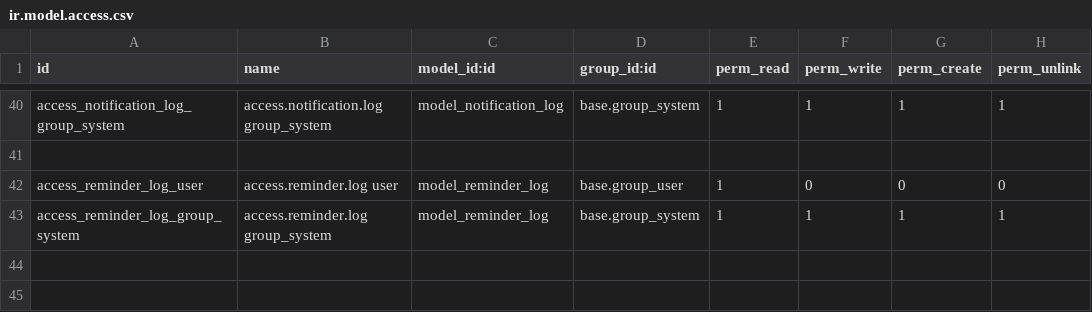
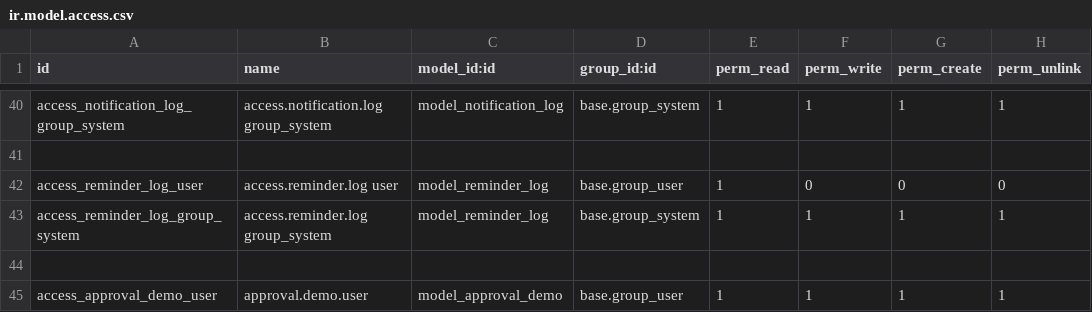
Before and after one commit to agusramdan/odoo_approval, a CSV file: amr_approval/security/ir.model.access.csv, drawn as a sheet; only a part is shown, gaps mark what is left out; the diff names each change by its address in the sheet, - before the commit and + after, or states it on an @@ line.

Commit message:
amr_approval

```diff
--- a/amr_approval/security/ir.model.access.csv
+++ b/amr_approval/security/ir.model.access.csv
+row 44: (empty)
+row 45: access_approval_demo_user | approval.demo.user | model_approval_demo | base.group_user | 1 | 1 | 1 | 1
```
Also changed, not shown: 35 other files.
